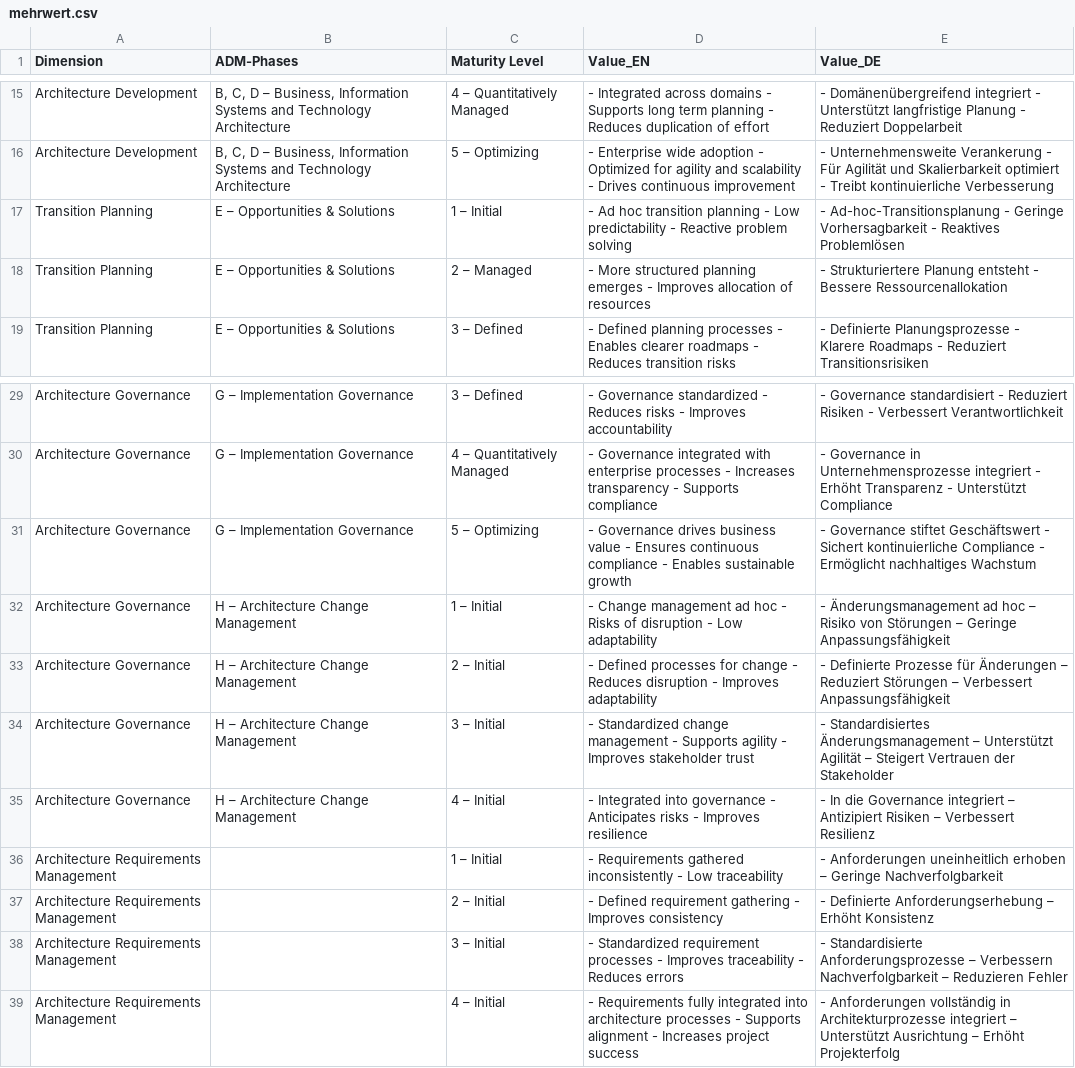
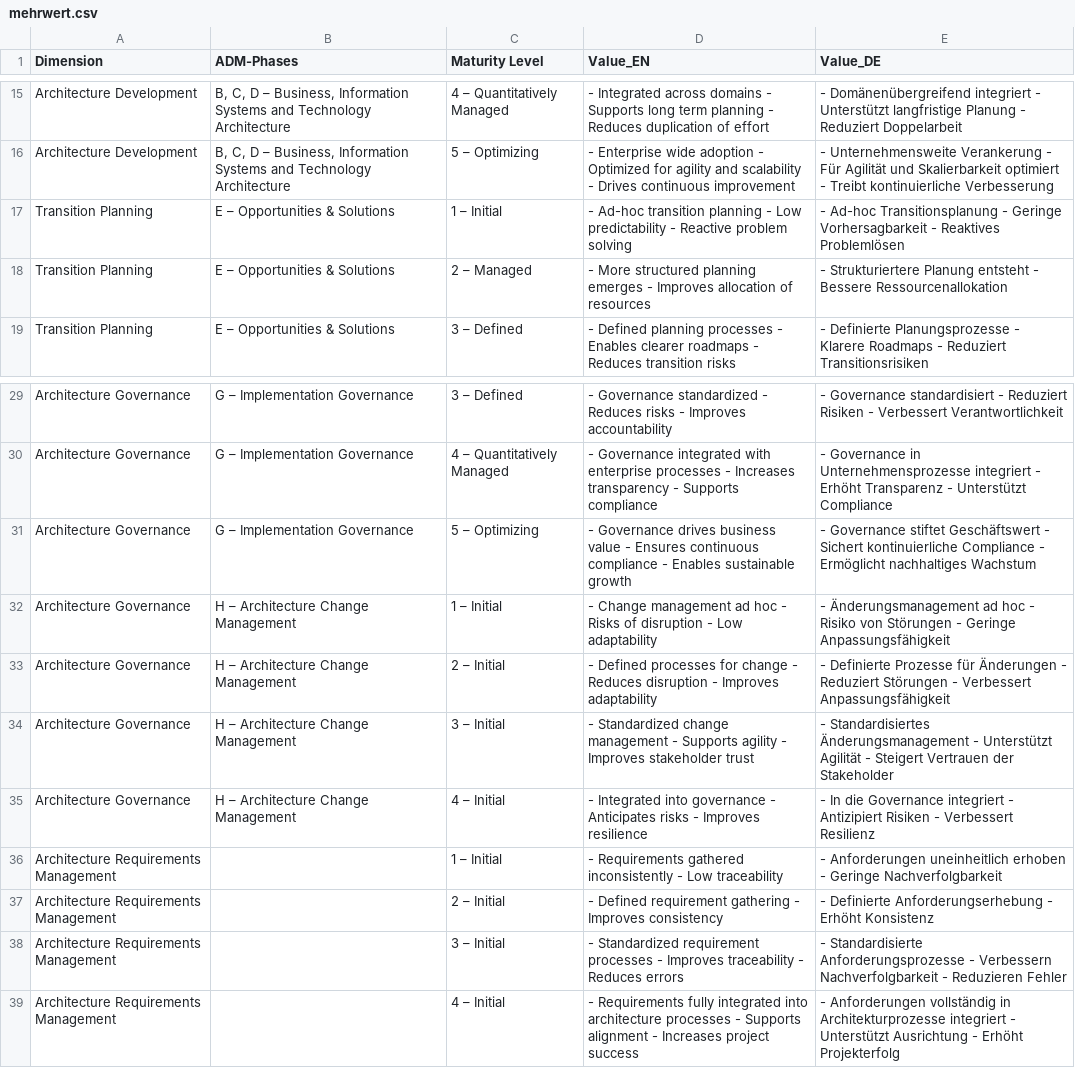
Before and after one commit to AltarisV/EAM-Maturity-Model, a CSV file: mehrwert.csv, drawn as a sheet; only a part is shown, gaps mark what is left out.

Commit message:
fix mehrwert

```diff
--- a/mehrwert.csv
+++ b/mehrwert.csv
@@ -16,3 +16,3 @@ Architecture Development;B, C, D – Business, Information Systems and Technolog
 Architecture Development;B, C, D – Business, Information Systems and Technology Architecture;5 – Optimizing;- Enterprise wide adoption - Optimized for agility and scalability - Drives continuous improvement;- Unternehmensweite Verankerung - Für Agilität und Skalierbarkeit optimiert - Treibt kontinuierliche Verbesserung
-Transition Planning;E – Opportunities & Solutions;1 – Initial;- Ad hoc transition planning - Low predictability - Reactive problem solving;- Ad-hoc-Transitionsplanung - Geringe Vorhersagbarkeit - Reaktives Problemlösen
+Transition Planning;E – Opportunities & Solutions;1 – Initial;- Ad-hoc transition planning - Low predictability - Reactive problem solving;- Ad-hoc Transitionsplanung - Geringe Vorhersagbarkeit - Reaktives Problemlösen
 Transition Planning;E – Opportunities & Solutions;2 – Managed;- More structured planning emerges - Improves allocation of resources;- Strukturiertere Planung entsteht - Bessere Ressourcenallokation
@@ -31,9 +31,9 @@ Architecture Governance;G – Implementation Governance;4 – Quantitatively Man
 Architecture Governance;G – Implementation Governance;5 – Optimizing;- Governance drives business value - Ensures continuous compliance - Enables sustainable growth;- Governance stiftet Geschäftswert - Sichert kontinuierliche Compliance - Ermöglicht nachhaltiges Wachstum
-Architecture Governance;H – Architecture Change Management;1 – Initial;- Change management ad hoc - Risks of disruption - Low adaptability;- Änderungsmanagement ad hoc – Risiko von Störungen – Geringe Anpassungsfähigkeit
-Architecture Governance;H – Architecture Change Management;2 – Initial;- Defined processes for change - Reduces disruption - Improves adaptability;- Definierte Prozesse für Änderungen – Reduziert Störungen – Verbessert Anpassungsfähigkeit
-Architecture Governance;H – Architecture Change Management;3 – Initial;- Standardized change management - Supports agility - Improves stakeholder trust;- Standardisiertes Änderungsmanagement – Unterstützt Agilität – Steigert Vertrauen der Stakeholder
-Architecture Governance;H – Architecture Change Management;4 – Initial;- Integrated into governance - Anticipates risks - Improves resilience;- In die Governance integriert – Antizipiert Risiken – Verbessert Resilienz
-Architecture Requirements Management;;1 – Initial;- Requirements gathered inconsistently - Low traceability;- Anforderungen uneinheitlich erhoben – Geringe Nachverfolgbarkeit
-Architecture Requirements Management;;2 – Initial;- Defined requirement gathering - Improves consistency;- Definierte Anforderungserhebung – Erhöht Konsistenz
-Architecture Requirements Management;;3 – Initial;- Standardized requirement processes - Improves traceability - Reduces errors;- Standardisierte Anforderungsprozesse – Verbessern Nachverfolgbarkeit – Reduzieren Fehler
-Architecture Requirements Management;;4 – Initial;- Requirements fully integrated into architecture processes - Supports alignment - Increases project success;- Anforderungen vollständig in Architekturprozesse integriert – Unterstützt Ausrichtung – Erhöht Projekterfolg
+Architecture Governance;H – Architecture Change Management;1 – Initial;- Change management ad hoc - Risks of disruption - Low adaptability;- Änderungsmanagement ad hoc - Risiko von Störungen - Geringe Anpassungsfähigkeit
+Architecture Governance;H – Architecture Change Management;2 – Initial;- Defined processes for change - Reduces disruption - Improves adaptability;- Definierte Prozesse für Änderungen - Reduziert Störungen - Verbessert Anpassungsfähigkeit
+Architecture Governance;H – Architecture Change Management;3 – Initial;- Standardized change management - Supports agility - Improves stakeholder trust;- Standardisiertes Änderungsmanagement - Unterstützt Agilität - Steigert Vertrauen der Stakeholder
+Architecture Governance;H – Architecture Change Management;4 – Initial;- Integrated into governance - Anticipates risks - Improves resilience;- In die Governance integriert - Antizipiert Risiken - Verbessert Resilienz
+Architecture Requirements Management;;1 – Initial;- Requirements gathered inconsistently - Low traceability;- Anforderungen uneinheitlich erhoben - Geringe Nachverfolgbarkeit
+Architecture Requirements Management;;2 – Initial;- Defined requirement gathering - Improves consistency;- Definierte Anforderungserhebung - Erhöht Konsistenz
+Architecture Requirements Management;;3 – Initial;- Standardized requirement processes - Improves traceability - Reduces errors;- Standardisierte Anforderungsprozesse - Verbessern Nachverfolgbarkeit - Reduzieren Fehler
+Architecture Requirements Management;;4 – Initial;- Requirements fully integrated into architecture processes - Supports alignment - Increases project success;- Anforderungen vollständig in Architekturprozesse integriert - Unterstützt Ausrichtung - Erhöht Projekterfolg
```
Also changed, not shown: 1 other file.
